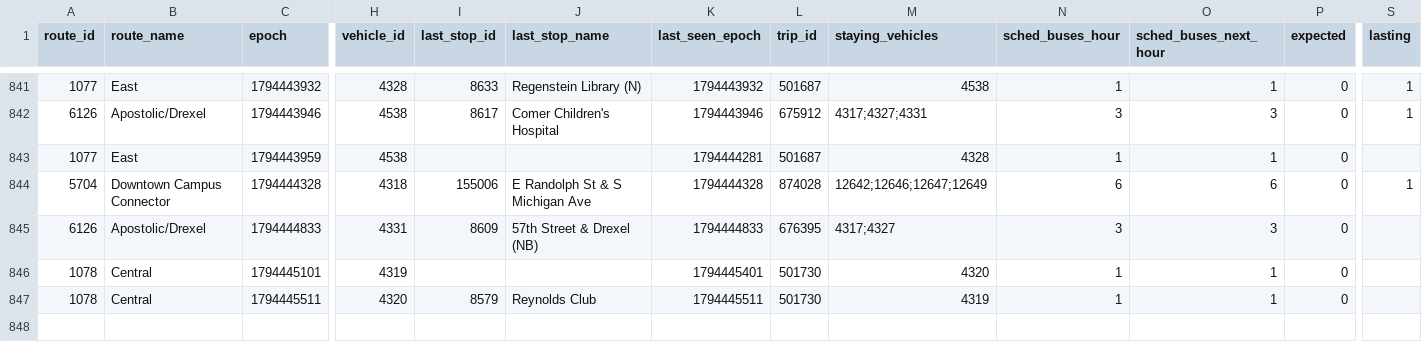
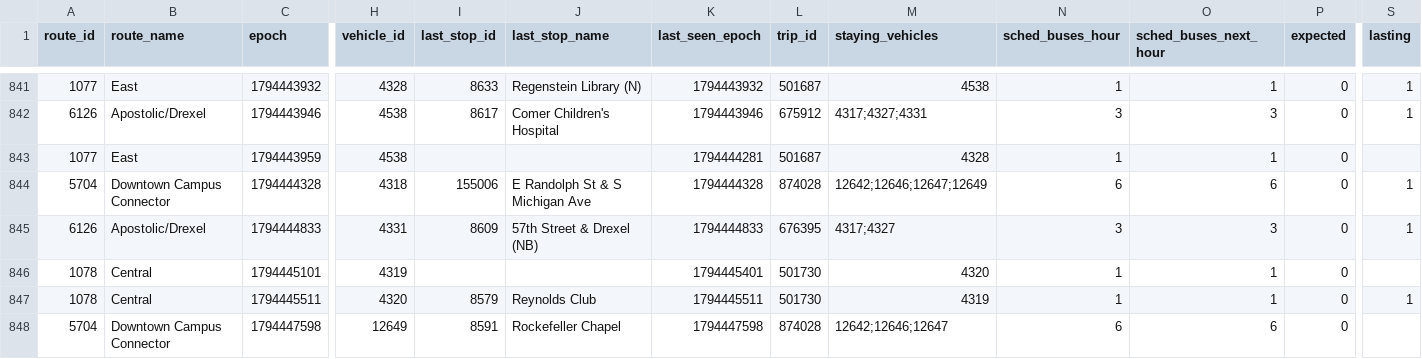
Before and after one commit to blobberus/straight-bussing, a CSV file: data/ground_truth/bus_changes.csv, drawn as a sheet; only a part is shown, gaps mark what is left out; rows hold the shown columns only; the diff names each change by its address in the sheet, - before the commit and + after, or states it on an @@ line.

```diff
--- a/data/ground_truth/bus_changes.csv
+++ b/data/ground_truth/bus_changes.csv
-S845 (lasting): (empty)
+S845 (lasting): 1
-S847 (lasting): (empty)
+S847 (lasting): 1
+row 848: 5704 | Downtown Campus Connector | 1794447598 | 12649 | 8591 | Rockefeller Chapel | 1794447598 | 874028 | 12642;12646;12647 | 6 | 6 | 0
```
Also changed, not shown: data/ground_truth/alerts.csv, data/ground_truth/gtfs_versions.csv, 3 other files.
